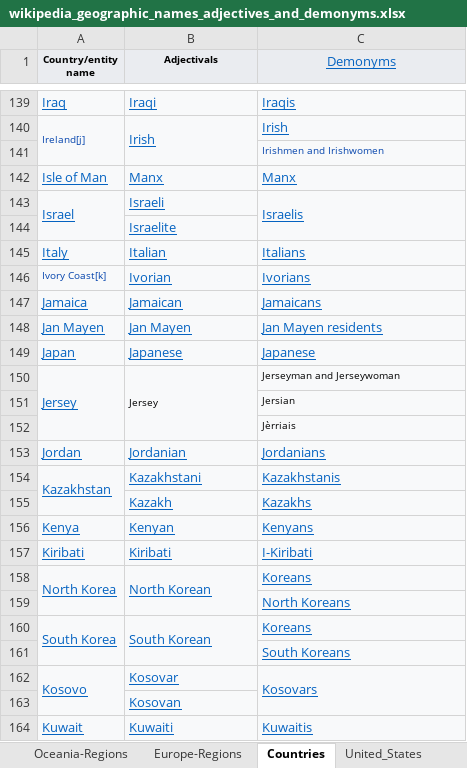
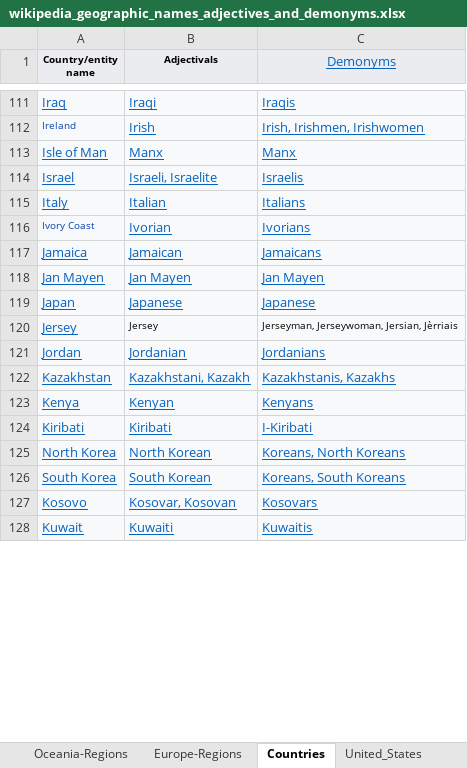
Before and after one commit to leobeeson/taxonomy-builder-geo-entities, an Excel workbook: data/wikipedia_geographic_names_adjectives_and_demonyms.xlsx, sheet Countries, drawn as a sheet; only a part is shown, gaps mark what is left out; values as stored, in another font and other column widths than the file's, no borders; removed rows and columns are numbered as before the commit, all else as after; the diff covers the shown part only; the diff names each change by its address in the sheet, - before the commit and + after, or states it on an @@ line.

Commit message:
Add wikipedia geographic names, adjectives, and demonyms aggregated update

```diff
--- a/data/wikipedia_geographic_names_adjectives_and_demonyms.xlsx (sheet Countries)
+++ b/data/wikipedia_geographic_names_adjectives_and_demonyms.xlsx (sheet Countries)
-A112 (Country/entity name): Ireland[j]
+A112 (Country/entity name): Ireland
-A140:A141 merged
-B140:B141 merged
-C112 (Demonyms): Irish
+C112 (Demonyms): Irish, Irishmen, Irishwomen
-row 141:  |  | Irishmen and Irishwomen
-A143:A144 merged
-B114 (Adjectivals): Israeli
+B114 (Adjectivals): Israeli, Israelite
-C143:C144 merged
-row 144:  | Israelite
-A116 (Country/entity name): Ivory Coast[k]
+A116 (Country/entity name): Ivory Coast
-C118 (Demonyms): Jan Mayen residents
+C118 (Demonyms): Jan Mayen
-A150:A152 merged
-B150:B152 merged
-C120 (Demonyms): Jerseyman and Jerseywoman
+C120 (Demonyms): Jerseyman, Jerseywoman, Jersian, Jèrriais
-row 151:  |  | Jersian
-row 152:  |  | Jèrriais
-A154:A155 merged
-B122 (Adjectivals): Kazakhstani
+B122 (Adjectivals): Kazakhstani, Kazakh
-C122 (Demonyms): Kazakhstanis
+C122 (Demonyms): Kazakhstanis, Kazakhs
-row 155:  | Kazakh | Kazakhs
-A158:A159 merged
-B158:B159 merged
-C125 (Demonyms): Koreans
+C125 (Demonyms): Koreans, North Koreans
-row 159:  |  | North Koreans
-A160:A161 merged
-B160:B161 merged
-C126 (Demonyms): Koreans
+C126 (Demonyms): Koreans, South Koreans
-row 161:  |  | South Koreans
-A162:A163 merged
-B127 (Adjectivals): Kosovar
+B127 (Adjectivals): Kosovar, Kosovan
-C162:C163 merged
-row 163:  | Kosovan
```
Also changed, not shown: 82 removed rows, 127 edited cells and merged cells elsewhere in this sheet, sheet All_Dimensions, 1 other file.
